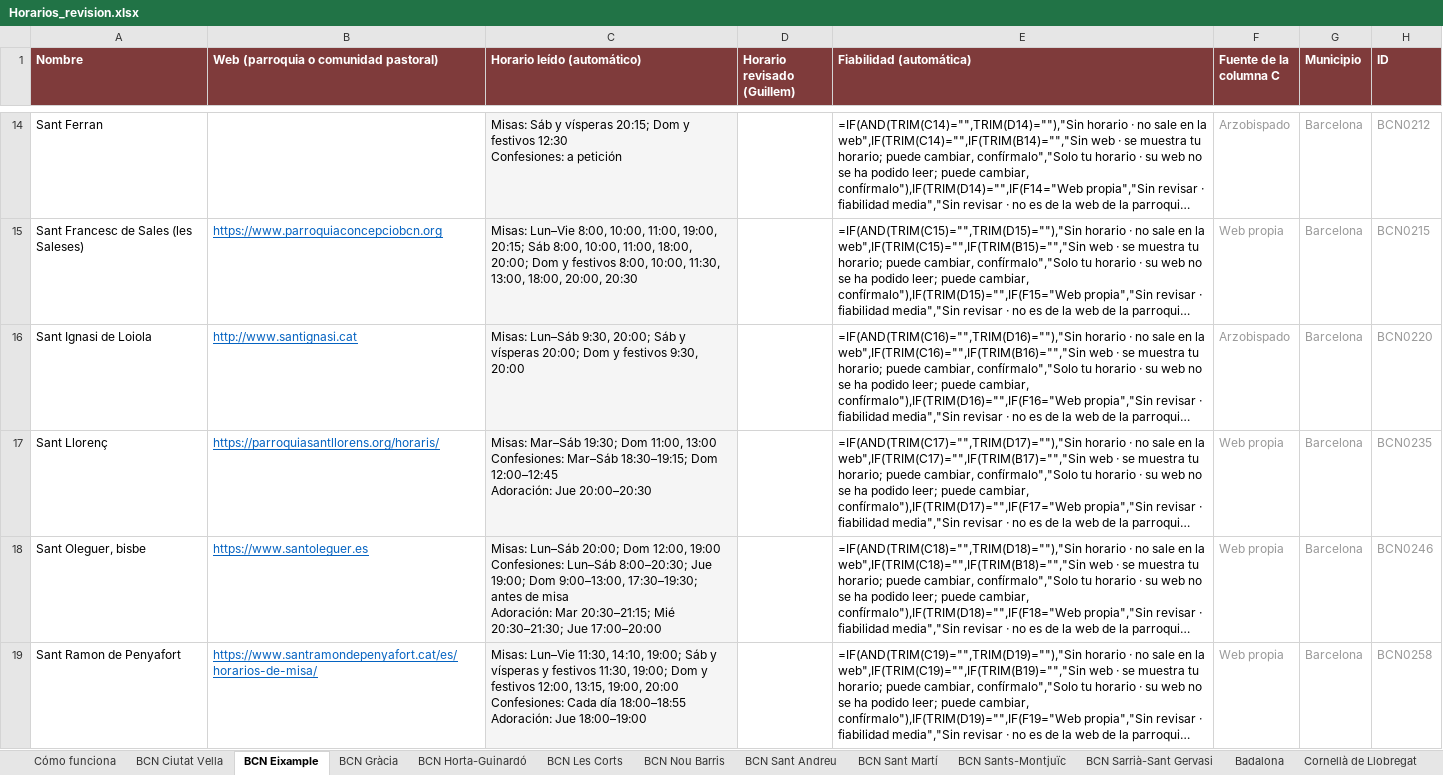
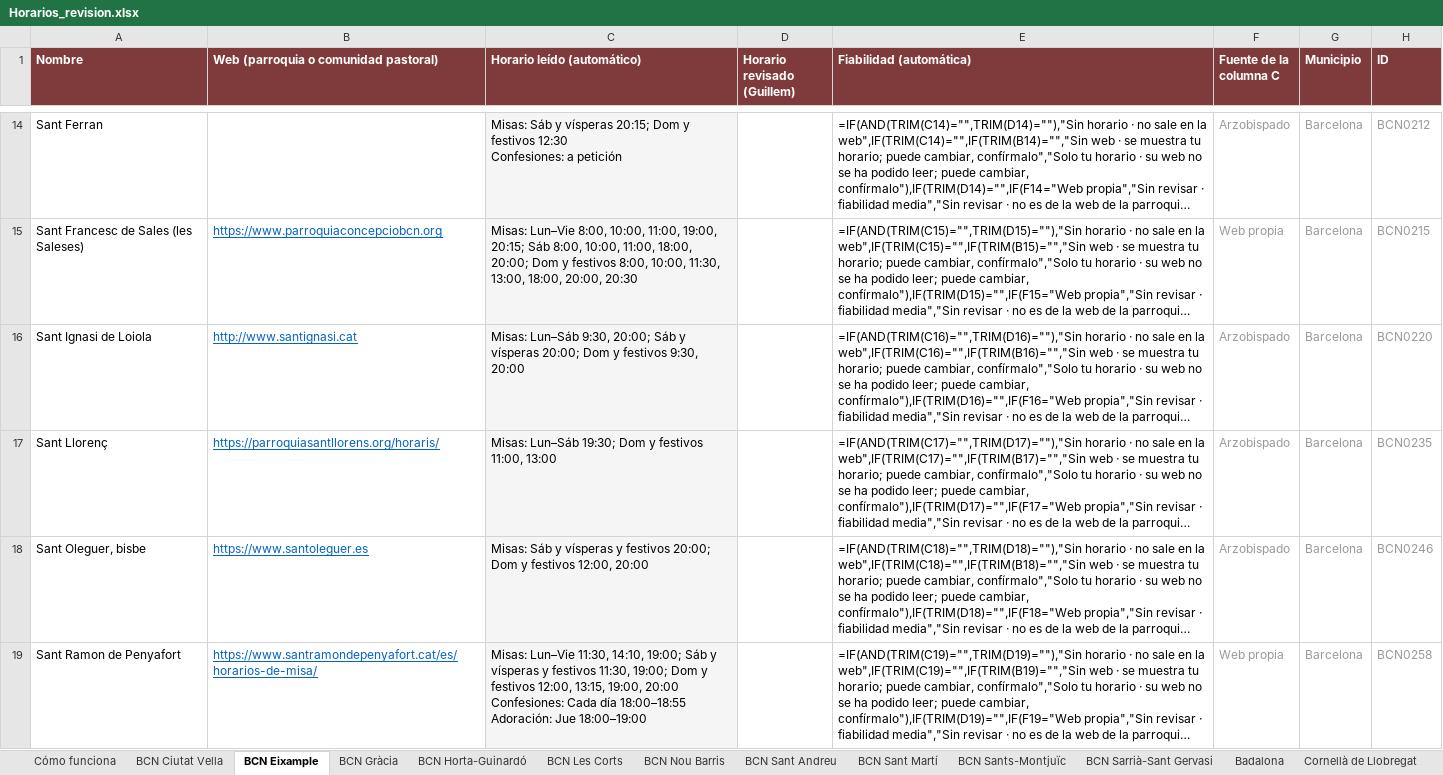
Before and after one commit to gardidribas-hue/misas-barcelona, an Excel workbook: data/horarios/Horarios_revision.xlsx, sheet BCN Eixample, drawn as a sheet; only a part is shown, gaps mark what is left out; long unchanged cells end in …; values as stored, in another font and other column widths than the file's, no borders; formulas without a stored value are shown as written; conditional formats not drawn; ↵ is a line break in a cell; the diff names each change by its address in the sheet, - before the commit and + after, or states it on an @@ line.

```diff
--- a/data/horarios/Horarios_revision.xlsx (sheet BCN Eixample)
+++ b/data/horarios/Horarios_revision.xlsx (sheet BCN Eixample)
-C17 (Horario leído (automático)): Misas: Mar–Sáb 19:30; Dom 11:00, 13:00 ↵ Confesiones: Mar–Sáb 18:30–19:15; Dom 12:00–12:45 ↵ Adoración: Jue 20:00–20:30
+C17 (Horario leído (automático)): Misas: Lun–Sáb 19:30; Dom y festivos 11:00, 13:00
-F17:F18 (Fuente de la columna C): Web propia
+F17:F18 (Fuente de la columna C): Arzobispado
-C18 (Horario leído (automático)): Misas: Lun–Sáb 20:00; Dom 12:00, 19:00 ↵ Confesiones: Lun–Sáb 8:00–20:30; Jue 19:00; Dom 9:00–13:00, 17:30–19:30; antes de misa ↵ Adoración: Mar 20:30–21:15; Mié 20:30–21:30; Jue 17:00–20:00
+C18 (Horario leído (automático)): Misas: Sáb y vísperas y festivos 20:00; Dom y festivos 12:00, 20:00
```
Also changed, not shown: sheet Otros municipios, sheet BCN Sant Martí, sheet Basílicas, sheet BCN Sant Andreu, sheet BCN Ciutat Vella, sheet Santuarios, 3 more sheets, 1 other file.
